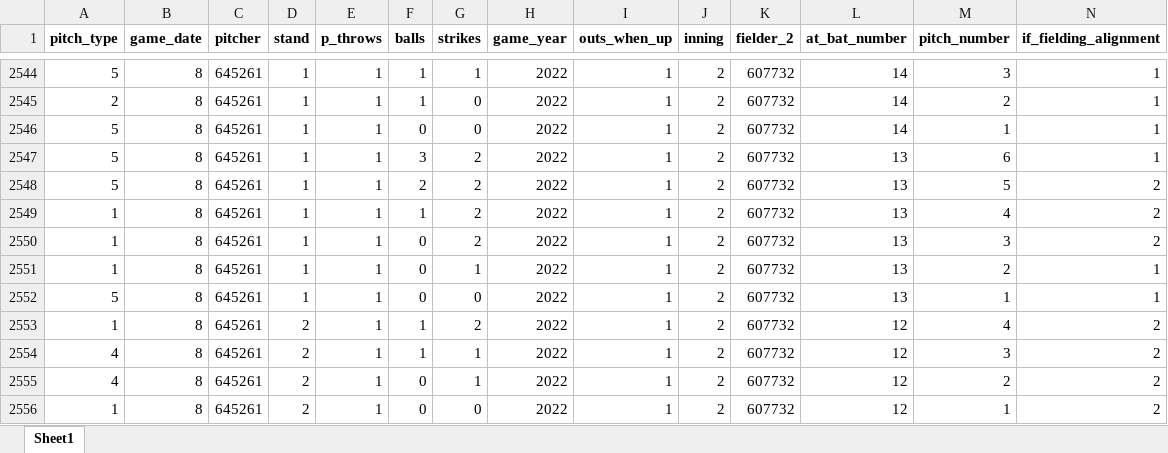
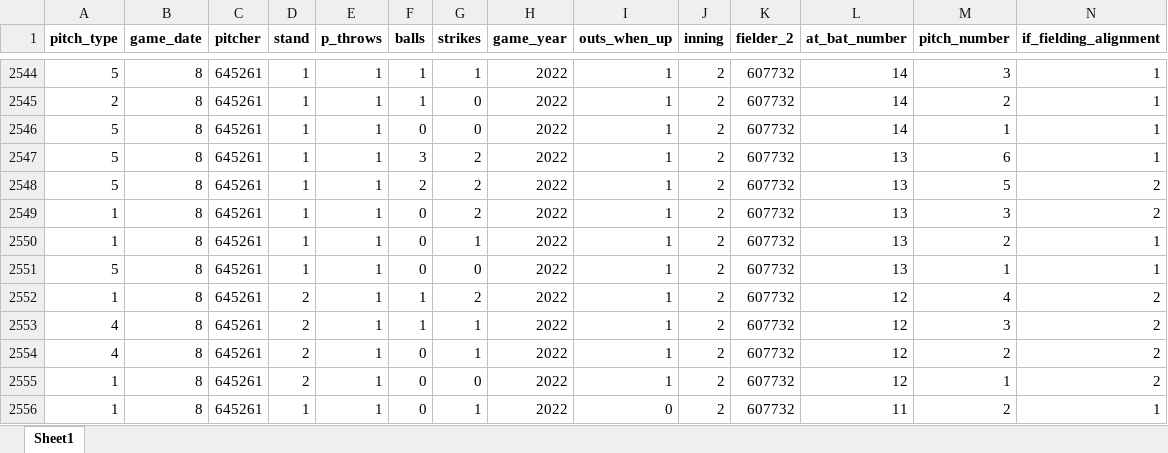
Before and after one commit to Paul-Lawrence/project, an Excel workbook: Alcantara_clean.xlsx, sheet Sheet1, drawn as a sheet; only a part is shown, gaps mark what is left out; the shorter side is filled out with more unchanged rows; values as stored, in another font and other column widths than the file's, no borders; rows hold the shown columns only; the diff names each change by its address in the sheet, - before the commit and + after, or states it on an @@ line.

```diff
--- a/Alcantara_clean.xlsx (sheet Sheet1)
+++ b/Alcantara_clean.xlsx (sheet Sheet1)
-row 2549: 1 | 8 | 645261 | 1 | 1 | 1 | 2 | 2022 | 1 | 2 | 607732 | 13 | 4 | 2
```
Also changed, not shown: 5 other files.
